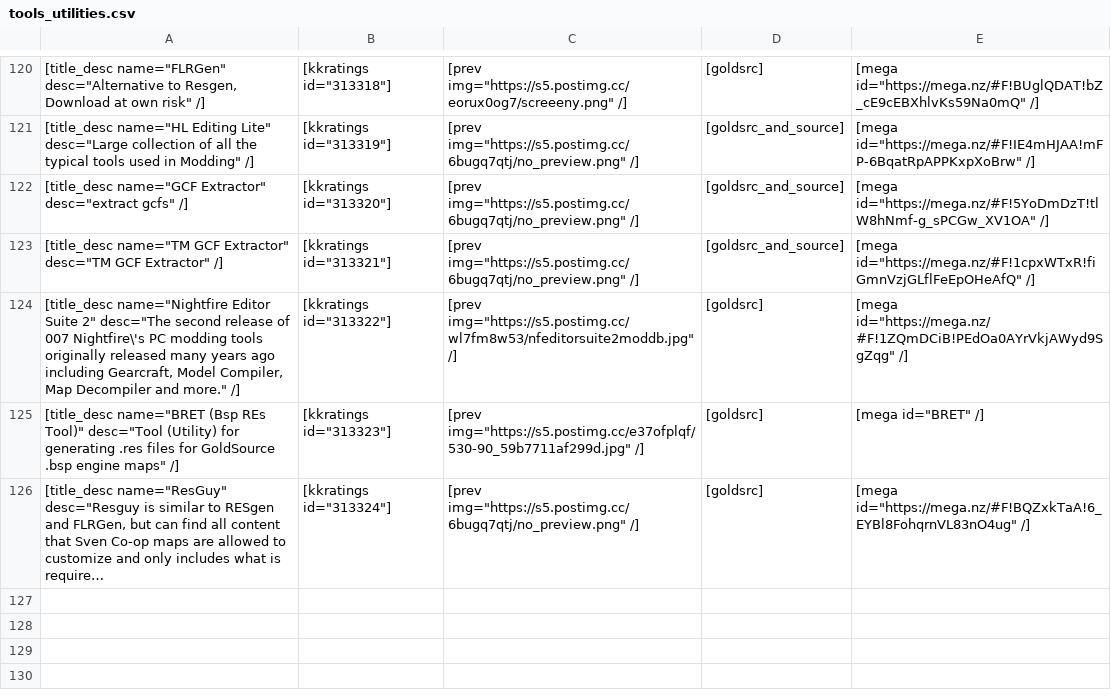
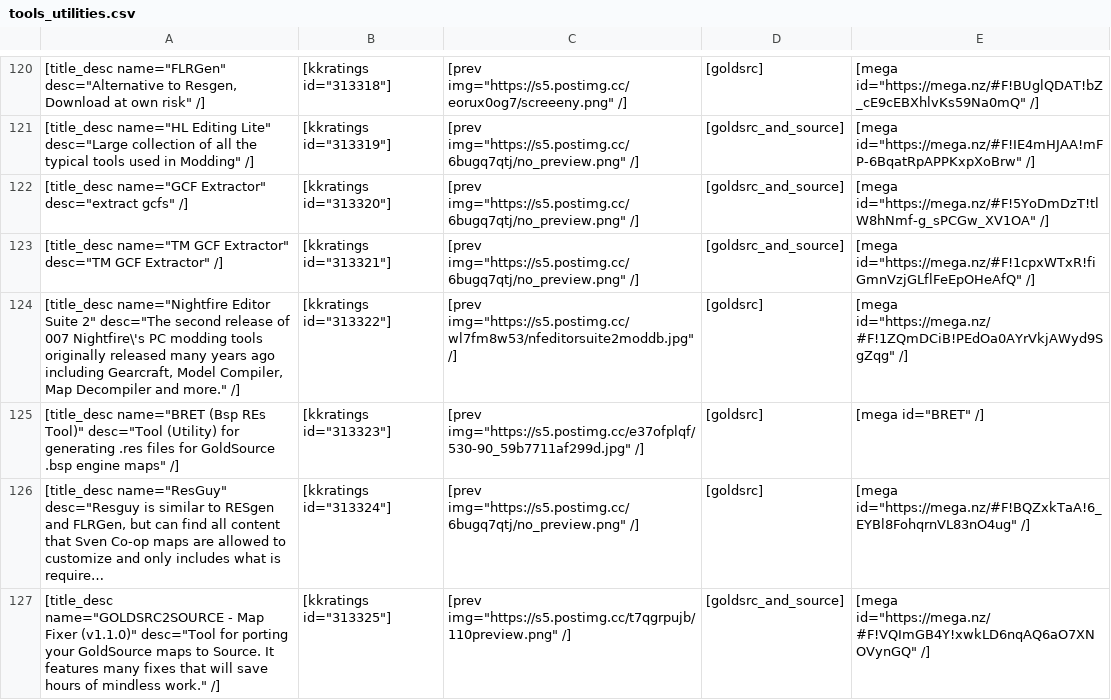
Before and after one commit to sourcemodding/Sourcemodding-Tablepress-Table-Sources, a CSV file: tools_utilities.csv, drawn as a sheet; only a part is shown, gaps mark what is left out; long unchanged cells end in …; the diff names each change by its address in the sheet, - before the commit and + after, or states it on an @@ line.

Commit message:
Added Tool [GOLDSRC2SOURCE - Map Fixer (v1.1.0)]

```diff
--- a/tools_utilities.csv
+++ b/tools_utilities.csv
+row 127: [title_desc name="GOLDSRC2SOURCE - Map Fixer (v1.1.0)" desc="Tool for porting your GoldSource maps to Source. It features many fixes that will save hours of mindless work." /] | [kkratings id="313325"] | [prev img="https://s5.postimg.cc/t7qgrpujb/110preview.png" /] | [goldsrc_and_source] | [mega id="https://mega.nz/#F!VQImGB4Y!xwkLD6nqAQ6aO7XNOVynGQ" /]
```
